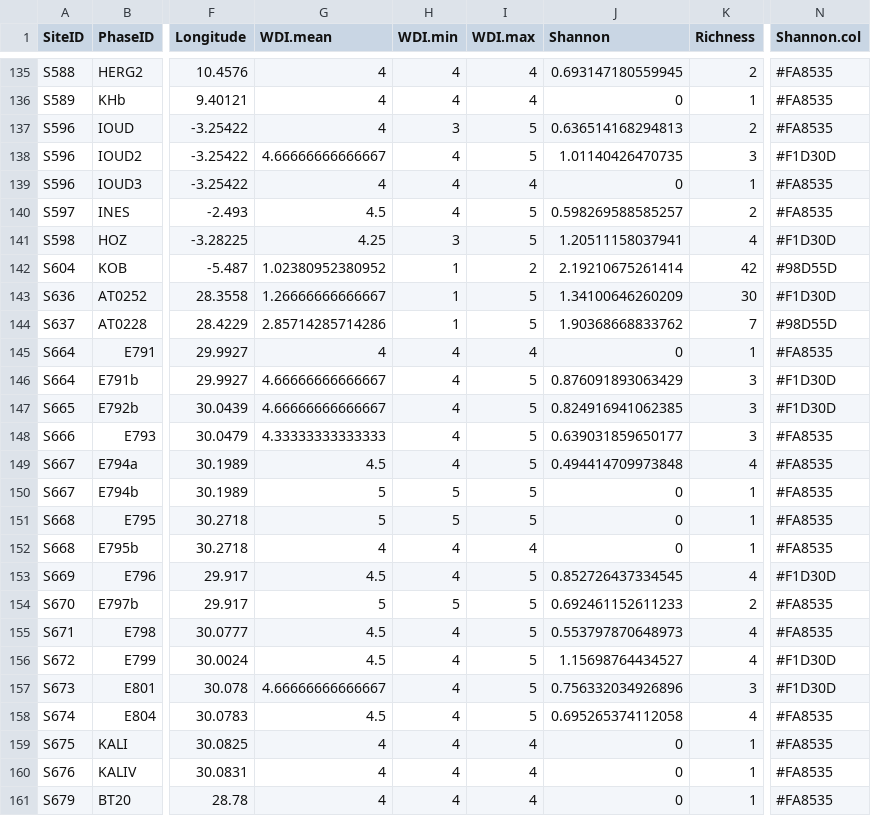
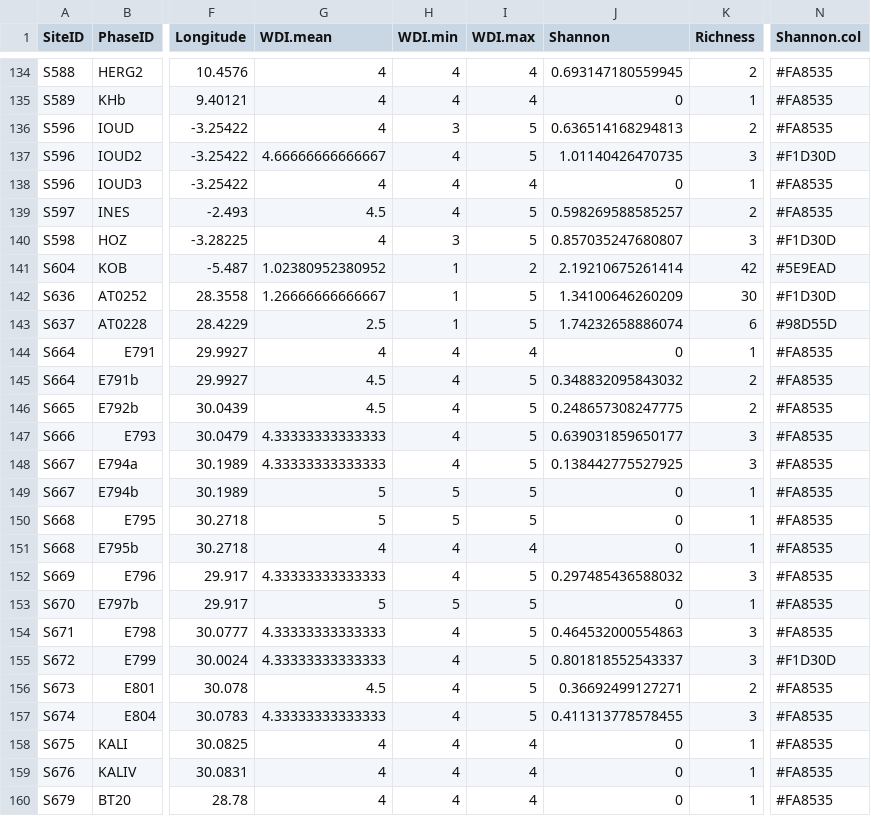
Before and after one commit to AdrianTimpson/Manning-Green-Sahara-Aridity, a CSV file: tools/animals.summary.csv, drawn as a sheet; only a part is shown, gaps mark what is left out; addresses are those after the commit; the diff covers the shown part only; the diff names each change by its address in the sheet, - before the commit and + after, or states it on an @@ line.

```diff
--- a/tools/animals.summary.csv
+++ b/tools/animals.summary.csv
-G140 (WDI.mean): 4.25
+G140 (WDI.mean): 4
-J140 (Shannon): 1.20511158037941
+J140 (Shannon): 0.857035247680807
-K140 (Richness): 4
+K140 (Richness): 3
-N141 (Shannon.col): #98D55D
+N141 (Shannon.col): #5E9EAD
-G143 (WDI.mean): 2.85714285714286
+G143 (WDI.mean): 2.5
-J143 (Shannon): 1.90368668833762
+J143 (Shannon): 1.74232658886074
-K143 (Richness): 7
+K143 (Richness): 6
-G145:G146 (WDI.mean): 4.66666666666667
+G145:G146 (WDI.mean): 4.5
-J145 (Shannon): 0.876091893063429
+J145 (Shannon): 0.348832095843032
-K145:K146 (Richness): 3
+K145:K146 (Richness): 2
-N145:N146 (Shannon.col): #F1D30D
+N145:N146 (Shannon.col): #FA8535
-J146 (Shannon): 0.824916941062385
+J146 (Shannon): 0.248657308247775
-G148 (WDI.mean): 4.5
+G148 (WDI.mean): 4.33333333333333
-J148 (Shannon): 0.494414709973848
+J148 (Shannon): 0.138442775527925
-K148 (Richness): 4
+K148 (Richness): 3
-G152 (WDI.mean): 4.5
+G152 (WDI.mean): 4.33333333333333
-J152 (Shannon): 0.852726437334545
+J152 (Shannon): 0.297485436588032
-K152 (Richness): 4
+K152 (Richness): 3
-N152 (Shannon.col): #F1D30D
+N152 (Shannon.col): #FA8535
-J153 (Shannon): 0.692461152611233
+J153 (Shannon): 0
-K153 (Richness): 2
+K153 (Richness): 1
-G154:G155 (WDI.mean): 4.5
+G154:G155 (WDI.mean): 4.33333333333333
-J154 (Shannon): 0.553797870648973
+J154 (Shannon): 0.464532000554863
-K154:K155 (Richness): 4
+K154:K155 (Richness): 3
-J155 (Shannon): 1.15698764434527
+J155 (Shannon): 0.801818552543337
-G156 (WDI.mean): 4.66666666666667
+G156 (WDI.mean): 4.5
-J156 (Shannon): 0.756332034926896
+J156 (Shannon): 0.36692499127271
-K156 (Richness): 3
+K156 (Richness): 2
-N156 (Shannon.col): #F1D30D
+N156 (Shannon.col): #FA8535
-G157 (WDI.mean): 4.5
+G157 (WDI.mean): 4.33333333333333
-J157 (Shannon): 0.695265374112058
+J157 (Shannon): 0.411313778578455
-K157 (Richness): 4
+K157 (Richness): 3
```
Also changed, not shown: 1 removed row and 125 edited cells elsewhere in this file, tools/animals.raw.csv, 14 other files.
